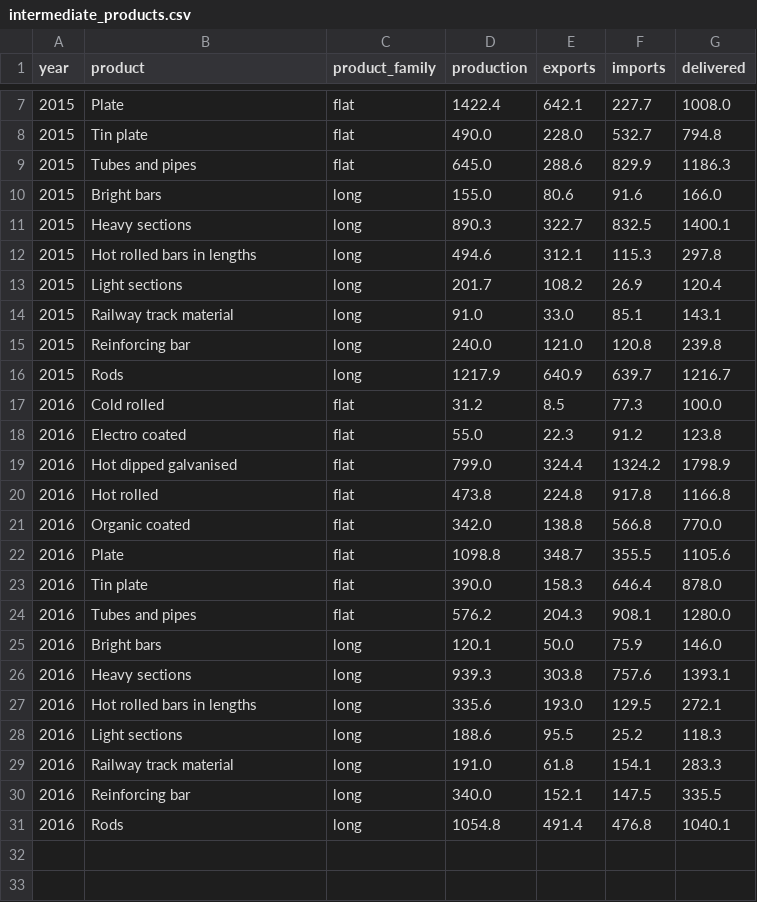
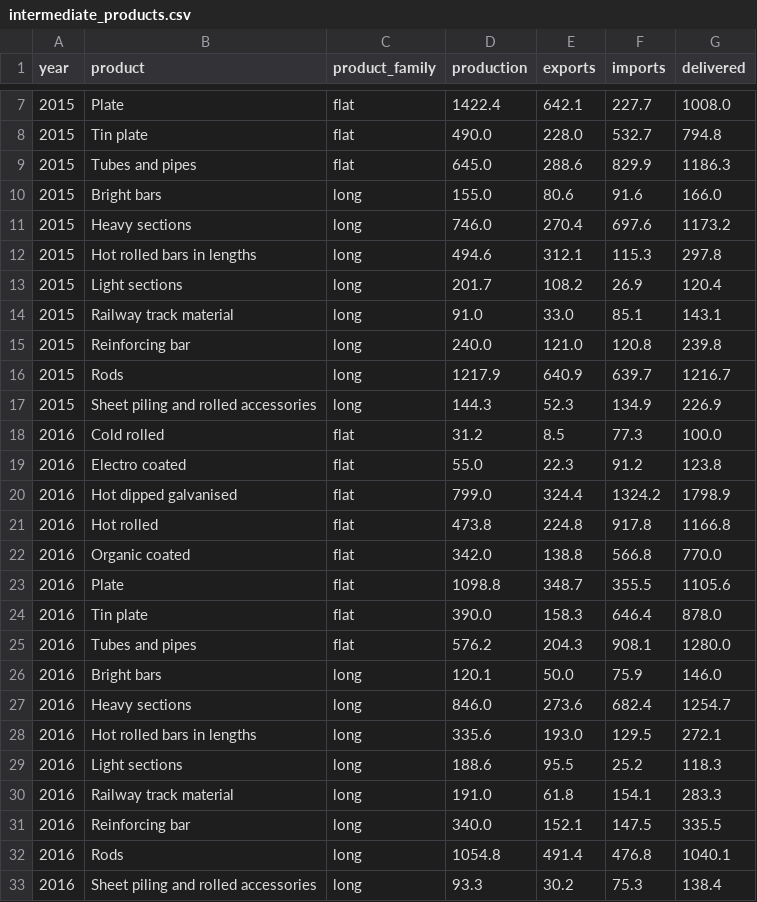
Before and after one commit to ricklupton/uk-steel-model, a CSV file: data/intermediate_products.csv, drawn as a sheet; only a part is shown, gaps mark what is left out.

Commit message:
Split heavy sections and sheet piling out into new categories
Using worldsteel data on heavy sections (not previously used)

```diff
--- a/data/intermediate_products.csv
+++ b/data/intermediate_products.csv
@@ -10,3 +10,3 @@ year,product,product_family,production,exports,imports,delivered
 2015,Bright bars,long,155.0,80.6,91.6,166.0
-2015,Heavy sections,long,890.3,322.7,832.5,1400.1
+2015,Heavy sections,long,746.0,270.4,697.6,1173.2
 2015,Hot rolled bars in lengths,long,494.6,312.1,115.3,297.8
@@ -16,2 +16,3 @@ year,product,product_family,production,exports,imports,delivered
 2015,Rods,long,1217.9,640.9,639.7,1216.7
+2015,Sheet piling and rolled accessories,long,144.3,52.3,134.9,226.9
 2016,Cold rolled,flat,31.2,8.5,77.3,100.0
@@ -25,3 +26,3 @@ year,product,product_family,production,exports,imports,delivered
 2016,Bright bars,long,120.1,50.0,75.9,146.0
-2016,Heavy sections,long,939.3,303.8,757.6,1393.1
+2016,Heavy sections,long,846.0,273.6,682.4,1254.7
 2016,Hot rolled bars in lengths,long,335.6,193.0,129.5,272.1
@@ -31 +32,2 @@ year,product,product_family,production,exports,imports,delivered
 2016,Rods,long,1054.8,491.4,476.8,1040.1
+2016,Sheet piling and rolled accessories,long,93.3,30.2,75.3,138.4
```
Also changed, not shown: 1 other file.
